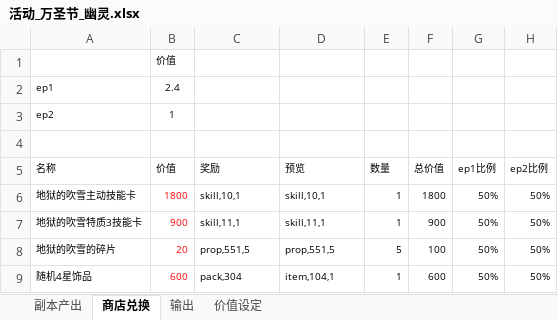
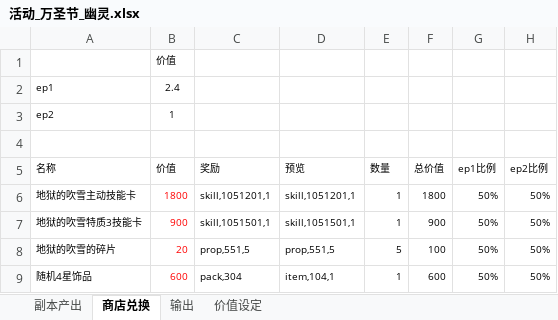
Before and after one commit to lengye49/OPM_Excel, an Excel workbook: OPM经济数值/活动_万圣节_幽灵.xlsx, sheet 商店兑换, drawn as a sheet; only a part is shown; values as stored, in another font and other column widths than the file's, no borders; the diff names each change by its address in the sheet, - before the commit and + after, or states it on an @@ line.

```diff
--- a/OPM经济数值/活动_万圣节_幽灵.xlsx (sheet 商店兑换)
+++ b/OPM经济数值/活动_万圣节_幽灵.xlsx (sheet 商店兑换)
-C6 (奖励): skill,10,1
+C6 (奖励): skill,1051201,1
-D6 (预览): skill,10,1
+D6 (预览): skill,1051201,1
-C7 (奖励): skill,11,1
+C7 (奖励): skill,1051501,1
-D7 (预览): skill,11,1
+D7 (预览): skill,1051501,1
```
Also changed, not shown: sheet 副本产出, sheet 价值设定, sheet 输出, OPM经济数值/活动_5_巨人Boss.xlsx.
